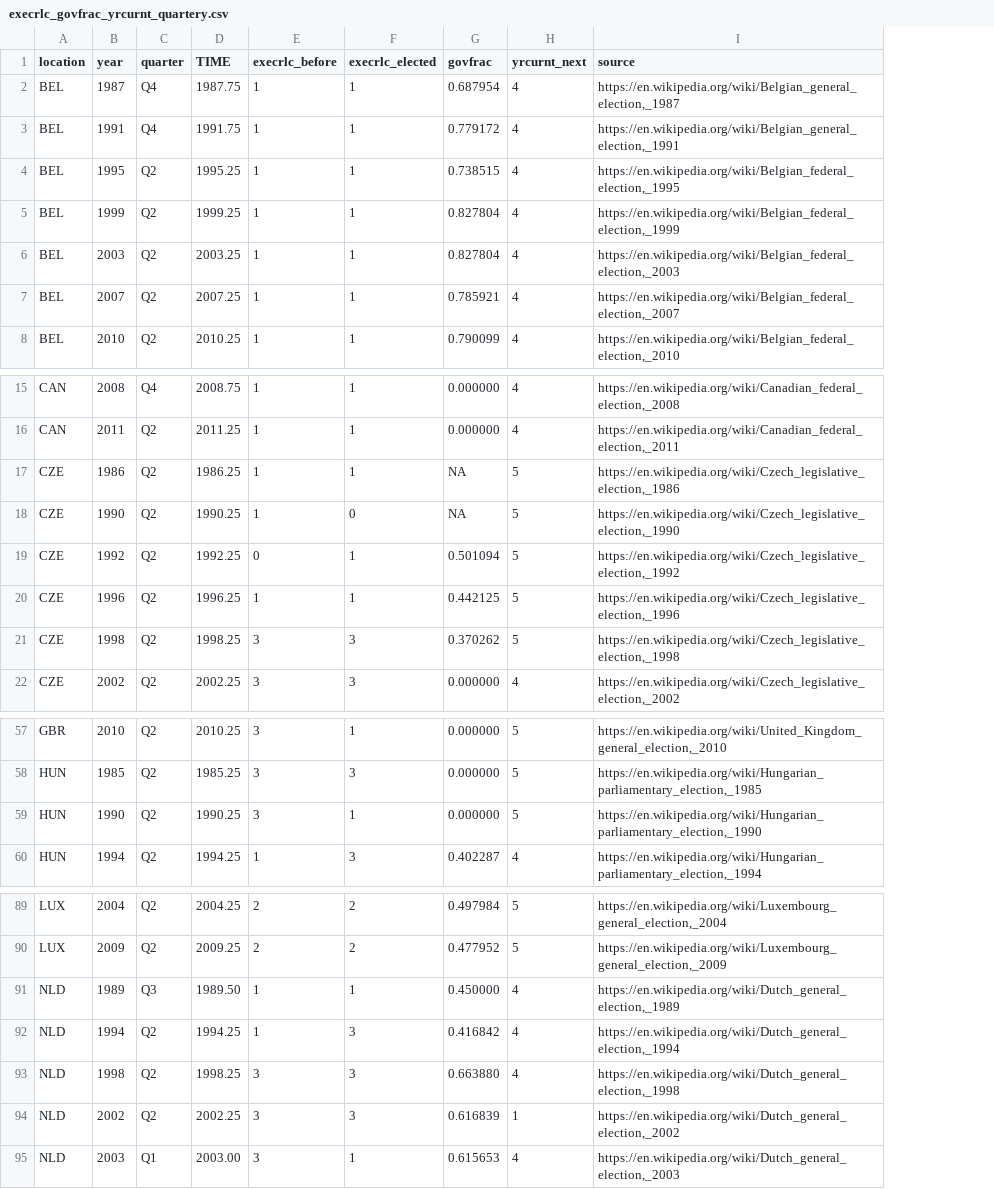
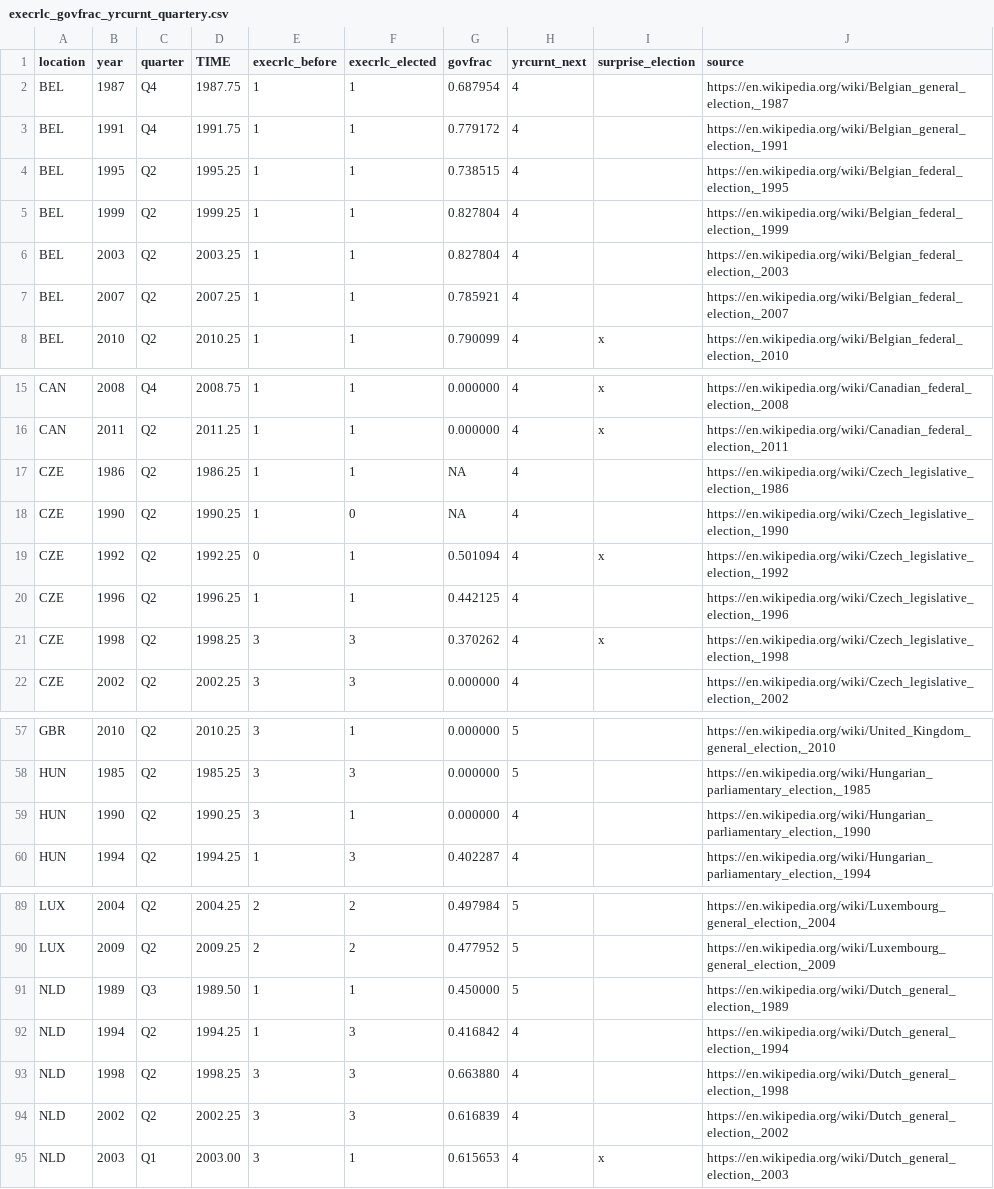
Before and after one commit to davidpham87/public_employment_analysis, a CSV file: PublicEmploymentAnalysis/data/execrlc_govfrac_yrcurnt_quartery.csv, drawn as a sheet; only a part is shown, gaps mark what is left out; the diff names each change by its address in the sheet, - before the commit and + after, or states it on an @@ line.

```diff
--- a/PublicEmploymentAnalysis/data/execrlc_govfrac_yrcurnt_quartery.csv
+++ b/PublicEmploymentAnalysis/data/execrlc_govfrac_yrcurnt_quartery.csv
+column I (surprise_election), row 8: x; rows 15-21: x | x |  |  | x |  | x; row 95: x
-H17:H21 (yrcurnt_next): 5
+H17:H21 (yrcurnt_next): 4
-H59 (yrcurnt_next): 5
+H59 (yrcurnt_next): 4
-H91 (yrcurnt_next): 4
+H91 (yrcurnt_next): 5
-H94 (yrcurnt_next): 1
+H94 (yrcurnt_next): 4
```
Also changed, not shown: PublicEmploymentAnalysis/data/execrlc_govfrac_yrcurnt_quartery_cleaned.csv, 13 other files.
